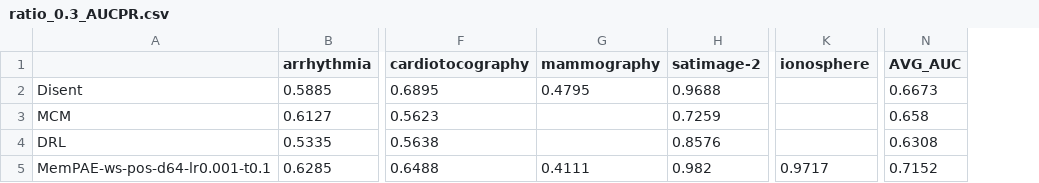
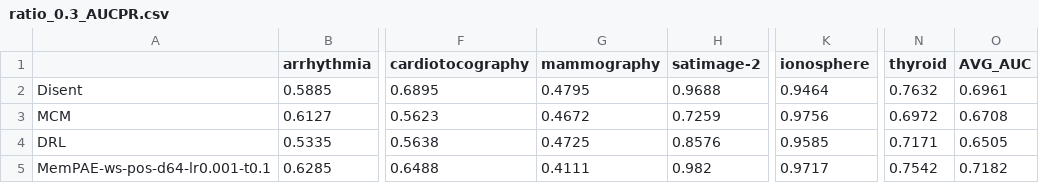
Before and after one commit to Cheol-Will/perceiver-ad, a CSV file: metrics/ratio_0.3_AUCPR.csv, drawn as a sheet; only a part is shown, gaps mark what is left out; addresses are those after the commit; the diff names each change by its address in the sheet, - before the commit and + after, or states it on an @@ line.

```diff
--- a/metrics/ratio_0.3_AUCPR.csv
+++ b/metrics/ratio_0.3_AUCPR.csv
+column N (thyroid), rows 2-5: 0.7632 | 0.6972 | 0.7171 | 0.7542
-K2 (ionosphere): (empty)
+K2 (ionosphere): 0.9464
-O2 (AVG_AUC): 0.6673
+O2 (AVG_AUC): 0.6961
-G3 (mammography): (empty)
+G3 (mammography): 0.4672
-K3 (ionosphere): (empty)
+K3 (ionosphere): 0.9756
-O3 (AVG_AUC): 0.658
+O3 (AVG_AUC): 0.6708
-G4 (mammography): (empty)
+G4 (mammography): 0.4725
-K4 (ionosphere): (empty)
+K4 (ionosphere): 0.9585
-O4 (AVG_AUC): 0.6308
+O4 (AVG_AUC): 0.6505
-O5 (AVG_AUC): 0.7152
+O5 (AVG_AUC): 0.7182
```
Also changed, not shown: metrics/ratio_0.3_AUCPR_T.csv, metrics/ratio_0.5_AUCPR.csv, 11 other files.
